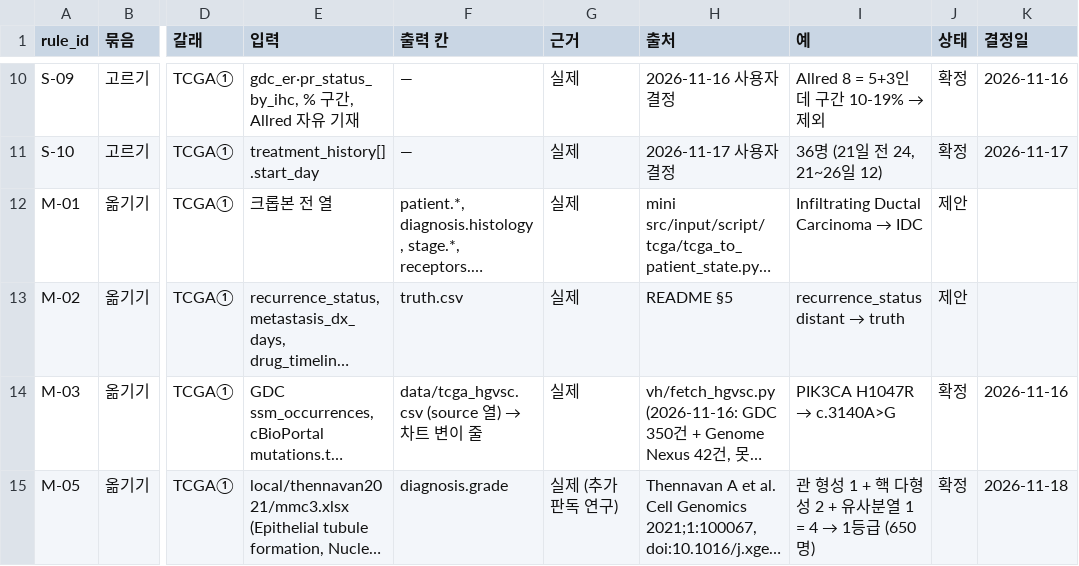
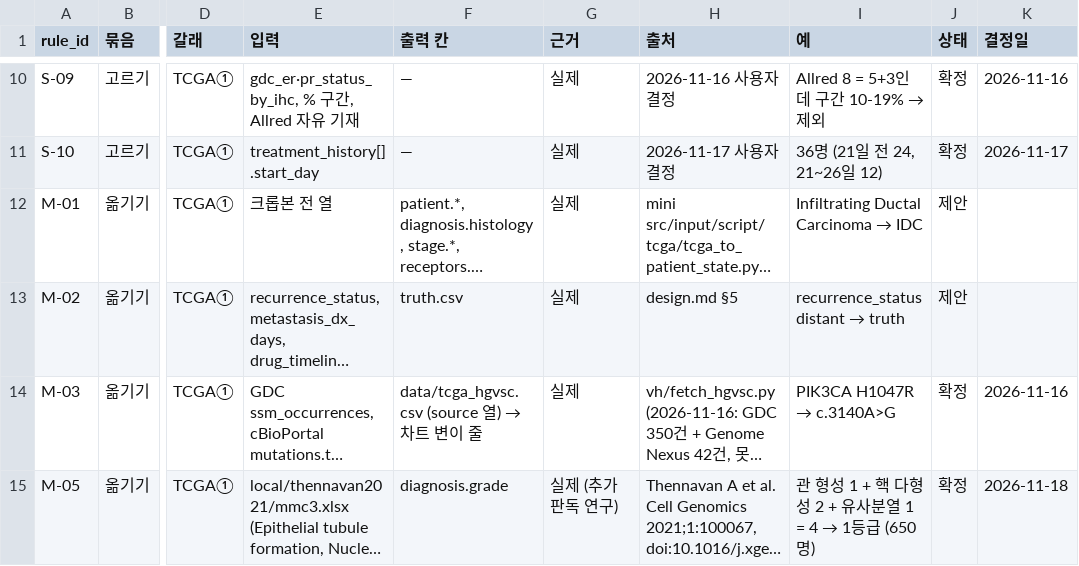
Before and after one commit to seonjinj0616-cyber/virtual_patient_database_based_TCGA_and_BCNB, a CSV file: rules/rules.csv, drawn as a sheet; only a part is shown, gaps mark what is left out; long unchanged cells end in …; the diff covers the shown part only; the diff names each change by its address in the sheet, - before the commit and + after, or states it on an @@ line.

```diff
--- a/rules/rules.csv
+++ b/rules/rules.csv
-H13 (출처): README §5
+H13 (출처): design.md §5
```
Also changed, not shown: 14 edited cells elsewhere in this file, 9 other files.
